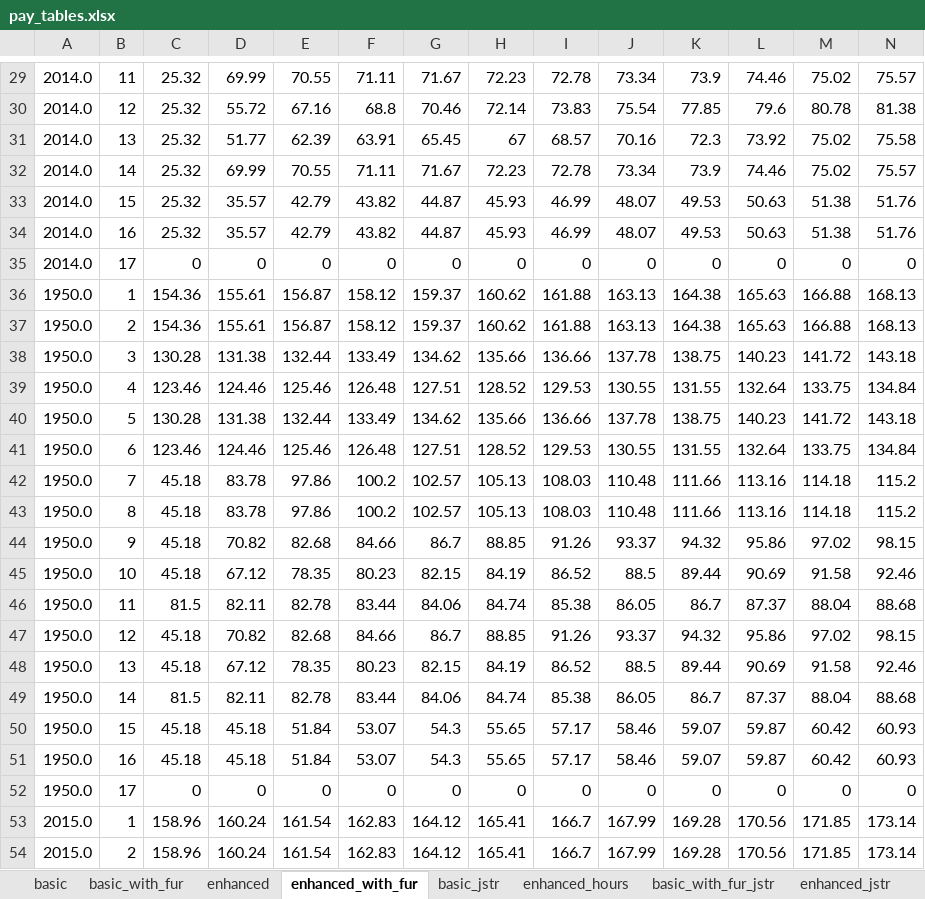
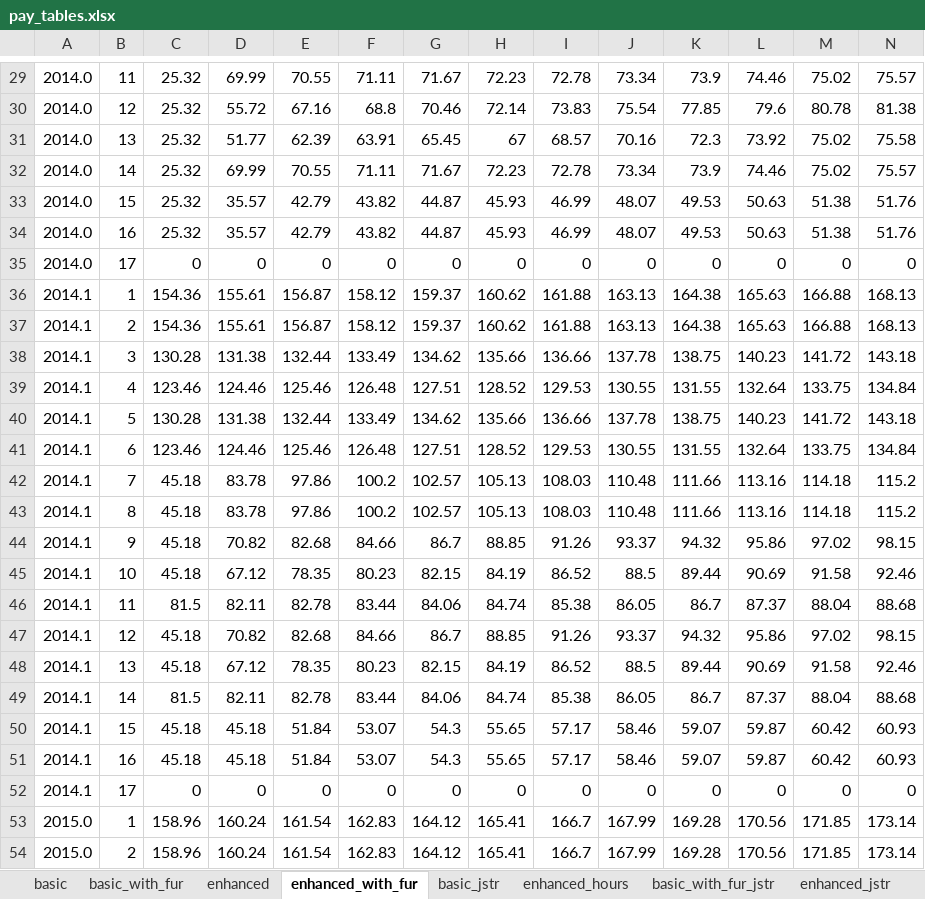
Before and after one commit to rubydatasystems/seniority_list, an Excel workbook: seniority_list/excel/sample3/pay_tables.xlsx, sheet enhanced_with_fur, drawn as a sheet; only a part is shown, gaps mark what is left out; values as stored, in another font and other column widths than the file's, no borders; the diff names each change by its address in the sheet, - before the commit and + after, or states it on an @@ line.

```diff
--- a/seniority_list/excel/sample3/pay_tables.xlsx (sheet enhanced_with_fur)
+++ b/seniority_list/excel/sample3/pay_tables.xlsx (sheet enhanced_with_fur)
-A36:A52: 1950.0
+A36:A52: 2014.1
```
Also changed, not shown: sheet enhanced, sheet basic_with_fur, sheet basic, 6 other files.
